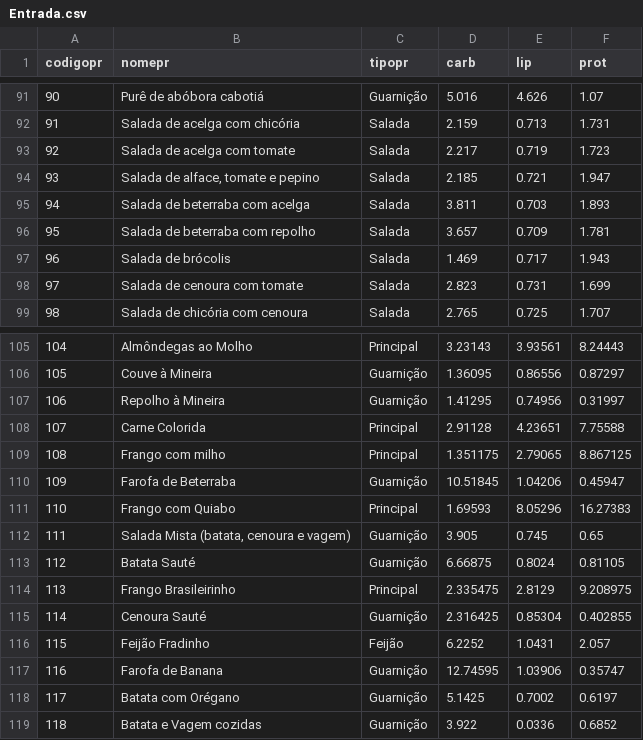
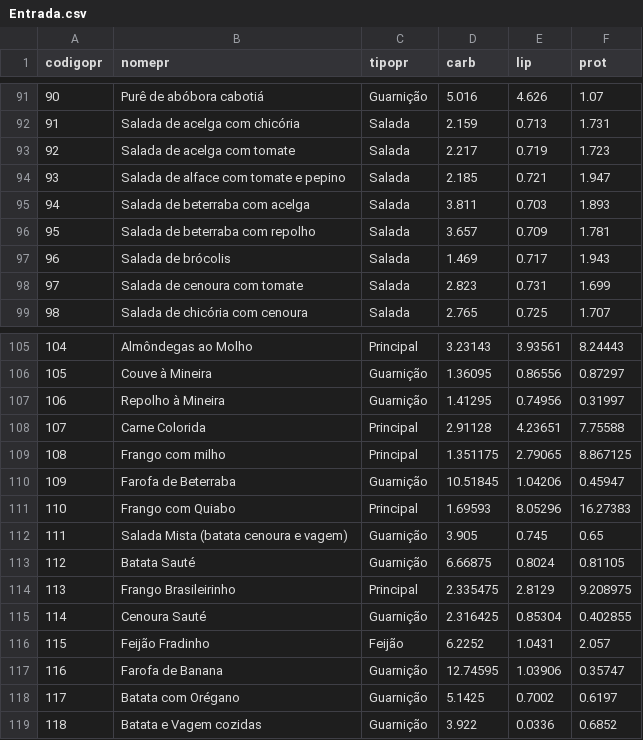
Before and after one commit to NandaFerry/AlgoritmoGenetico, a CSV file: Entrada.csv, drawn as a sheet; only a part is shown, gaps mark what is left out.

```diff
--- a/Entrada.csv
+++ b/Entrada.csv
@@ -93,3 +93,3 @@ codigopr,nomepr,tipopr,carb,lip,prot
 92,Salada de acelga com tomate,Salada,2.217,0.719,1.723
-93,"Salada de alface, tomate e pepino",Salada,2.185,0.721,1.947
+93,Salada de alface com tomate e pepino,Salada,2.185,0.721,1.947
 94,Salada de beterraba com acelga,Salada,3.811,0.703,1.893
@@ -111,3 +111,3 @@ codigopr,nomepr,tipopr,carb,lip,prot
 110,Frango com Quiabo,Principal,1.69593,8.05296,16.27383
-111,"Salada Mista (batata, cenoura e vagem)",Guarnição,3.905,0.745,0.65
+111,Salada Mista (batata cenoura e vagem),Guarnição,3.905,0.745,0.65
 112,Batata Sauté,Guarnição,6.66875,0.8024,0.81105
```
Also changed, not shown: 3 other files.
